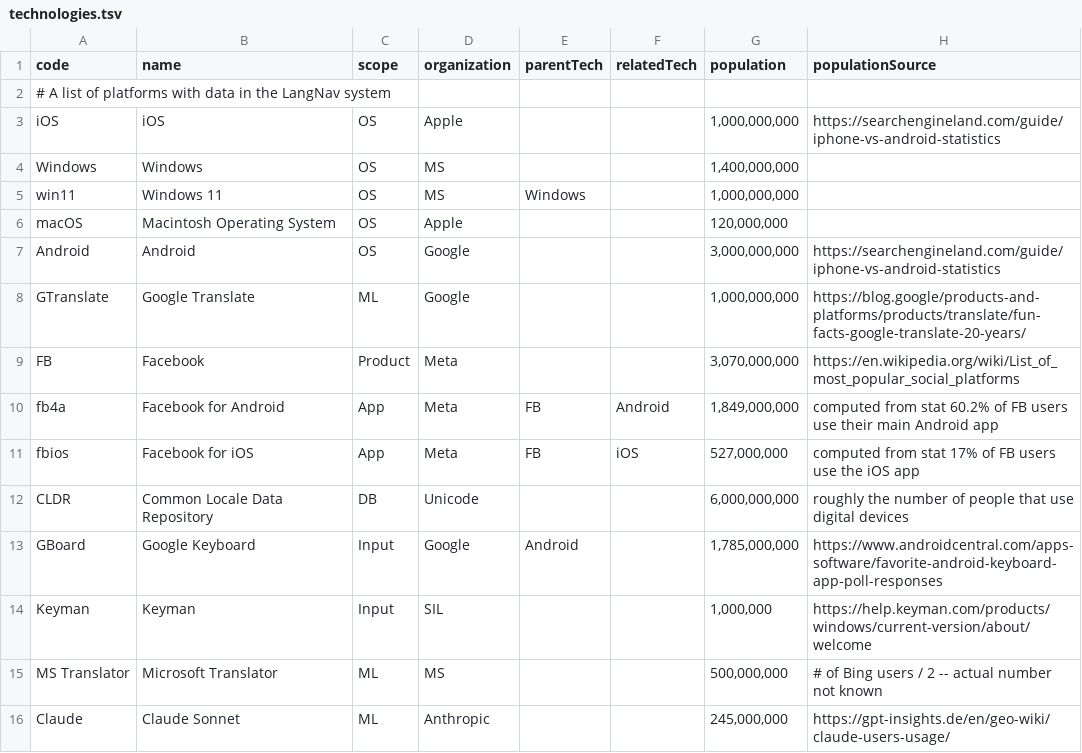
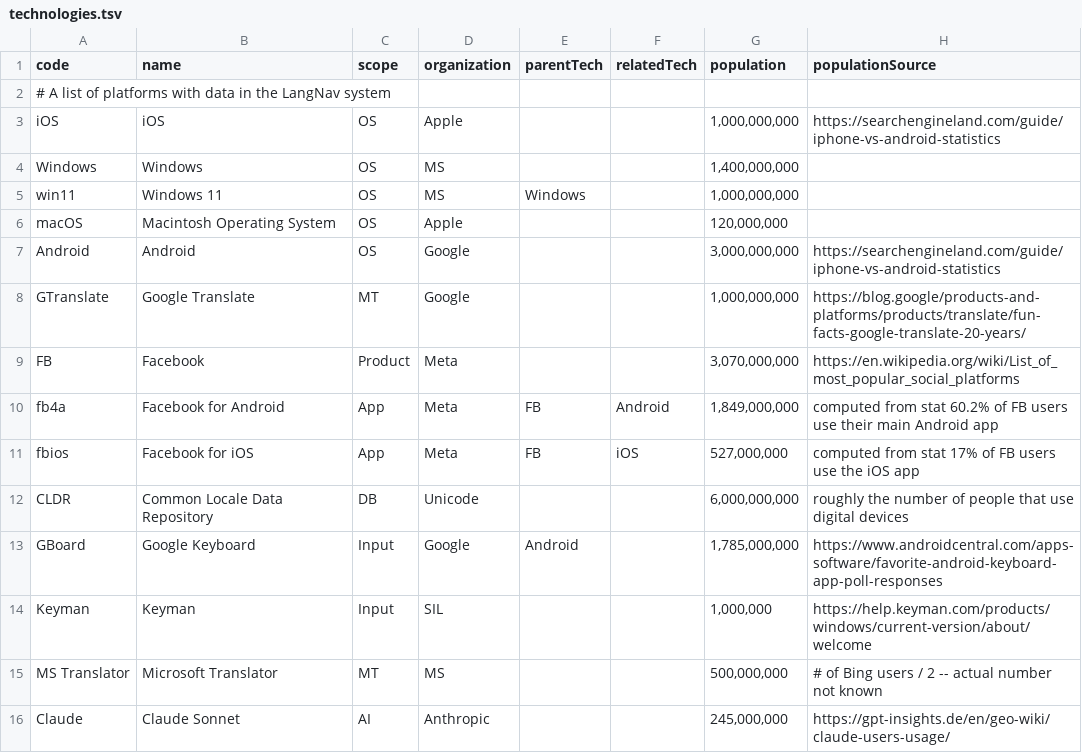
Before and after one commit to Translation-Commons/lang-nav, a TSV file: public/data/tc/technologies.tsv, drawn as a sheet.

```diff
--- a/public/data/tc/technologies.tsv
+++ b/public/data/tc/technologies.tsv
@@ -7,3 +7,3 @@ macOS	Macintosh Operating System	OS	Apple			120,000,000
 Android	Android	OS	Google			3,000,000,000	https://searchengineland.com/guide/iphone-vs-android-statistics
-GTranslate	Google Translate	ML	Google			1,000,000,000	https://blog.google/products-and-platforms/products/translate/fun-facts-google-translate-20-years/
+GTranslate	Google Translate	MT	Google			1,000,000,000	https://blog.google/products-and-platforms/products/translate/fun-facts-google-translate-20-years/
 FB	Facebook	Product	Meta			3,070,000,000	https://en.wikipedia.org/wiki/List_of_most_popular_social_platforms
@@ -14,3 +14,3 @@ GBoard	Google Keyboard	Input	Google	Android		1,785,000,000	https://www.androidce
 Keyman	Keyman	Input	SIL			1,000,000	https://help.keyman.com/products/windows/current-version/about/welcome
-MS Translator	Microsoft Translator	ML	MS			500,000,000	# of Bing users / 2 -- actual number not known
-Claude	Claude Sonnet	ML	Anthropic			245,000,000	https://gpt-insights.de/en/geo-wiki/claude-users-usage/
+MS Translator	Microsoft Translator	MT	MS			500,000,000	# of Bing users / 2 -- actual number not known
+Claude	Claude Sonnet	AI	Anthropic			245,000,000	https://gpt-insights.de/en/geo-wiki/claude-users-usage/
```
Also changed, not shown: 6 other files.
